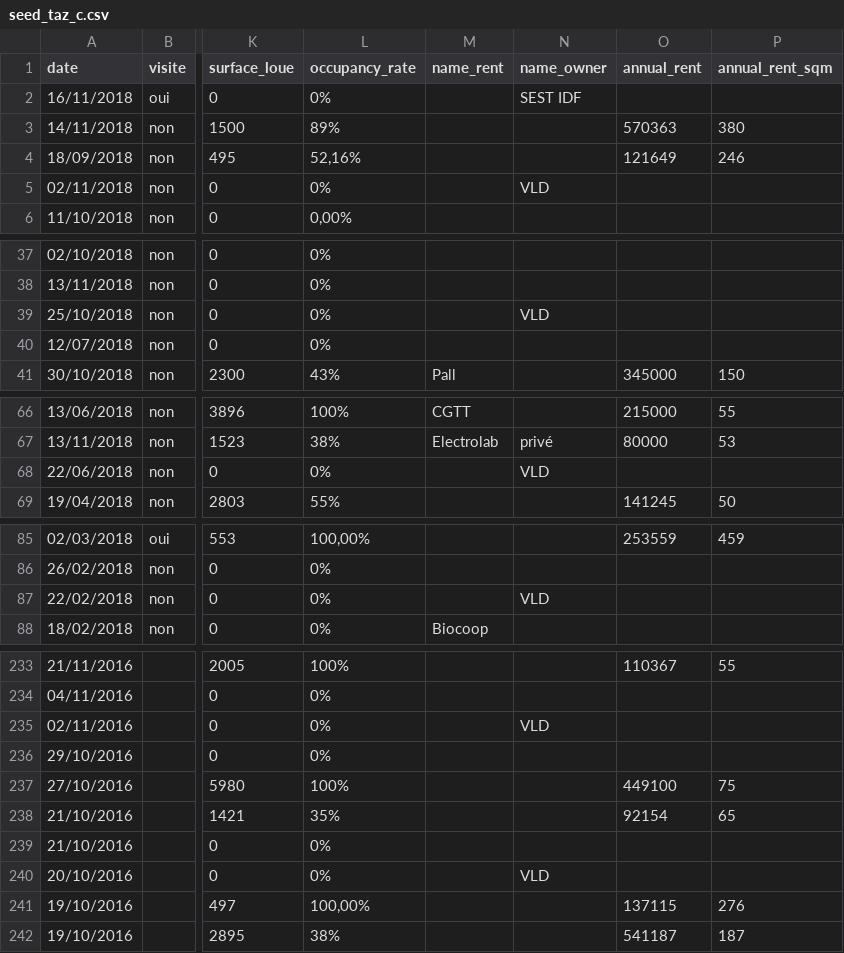
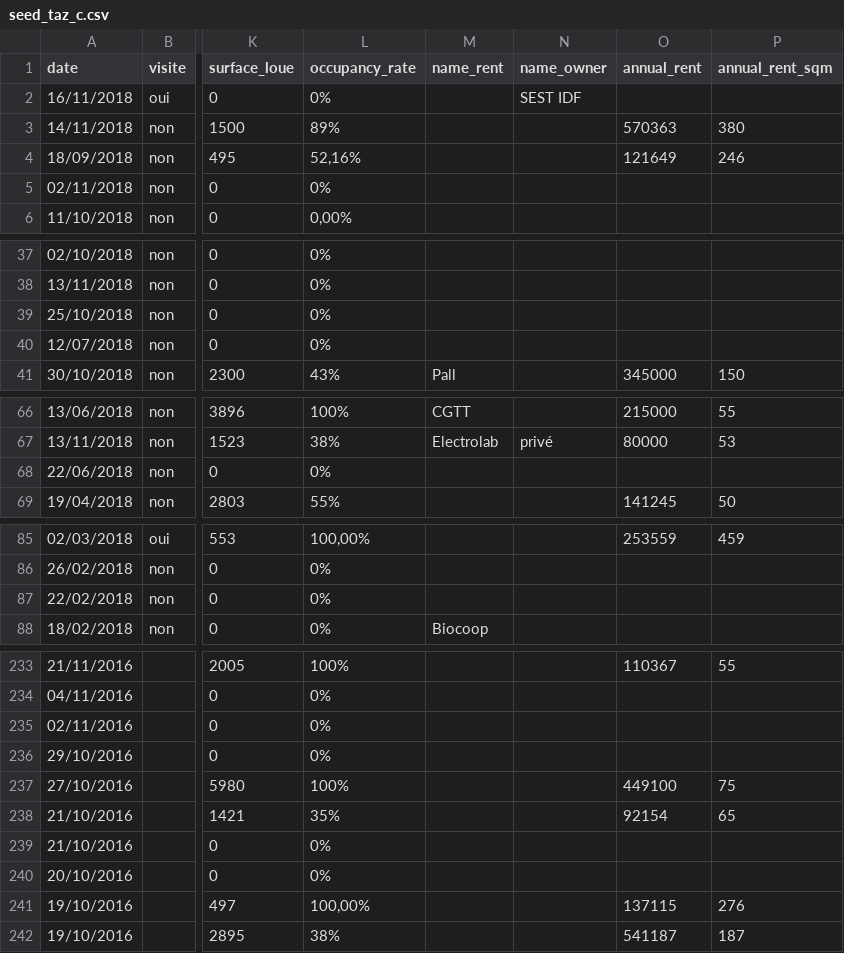
Before and after one commit to xad9119/taz, a CSV file: db/seed_taz_c.csv, drawn as a sheet; only a part is shown, gaps mark what is left out; the diff covers the shown part only; the diff names each change by its address in the sheet, - before the commit and + after, or states it on an @@ line.

```diff
--- a/db/seed_taz_c.csv
+++ b/db/seed_taz_c.csv
-N5 (name_owner): VLD
+N5 (name_owner): (empty)
-N39 (name_owner): VLD
+N39 (name_owner): (empty)
-N68 (name_owner): VLD
+N68 (name_owner): (empty)
-N87 (name_owner): VLD
+N87 (name_owner): (empty)
-N235 (name_owner): VLD
+N235 (name_owner): (empty)
-N240 (name_owner): VLD
+N240 (name_owner): (empty)
```
Also changed, not shown: 1 edited cell elsewhere in this file, 4 other files.
